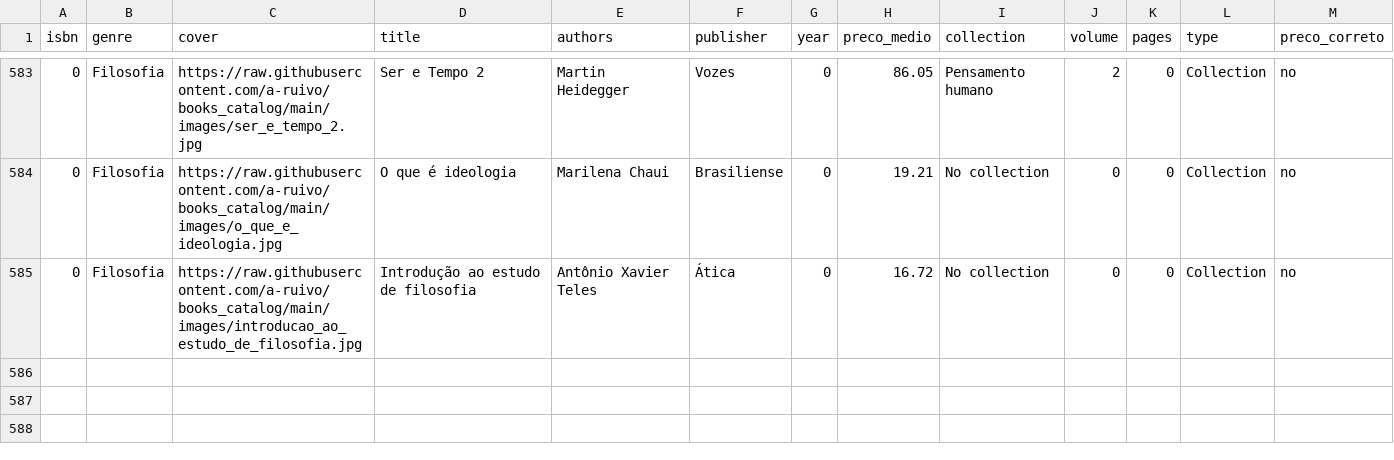
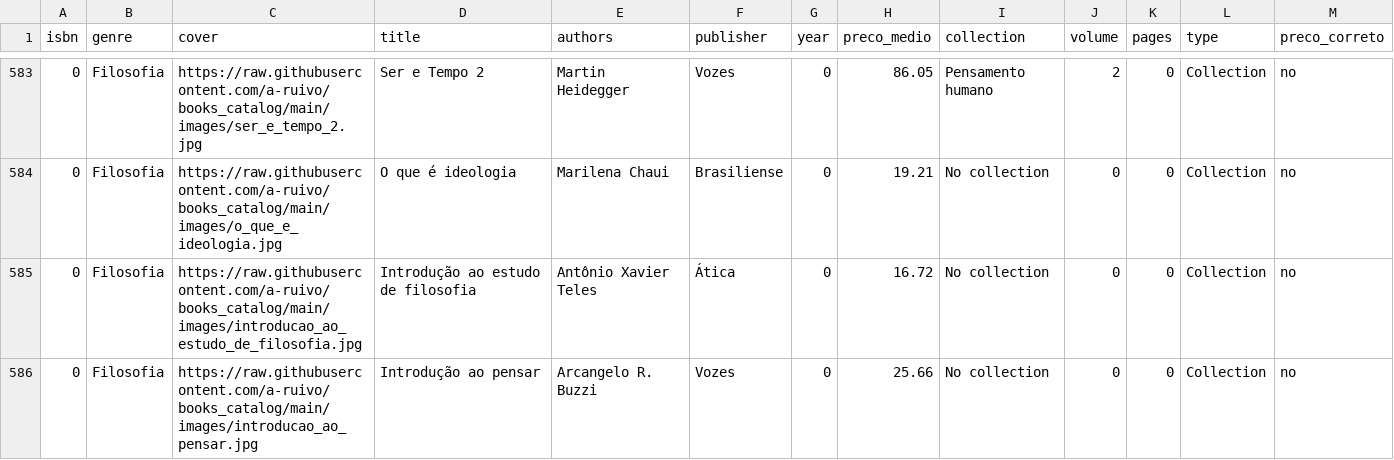
Before and after one commit to a-ruivo/books_catalog, a CSV file: livros.csv, drawn as a sheet; only a part is shown, gaps mark what is left out.

Commit message:
Atualização incremental via Streamlit

```diff
--- a/livros.csv
+++ b/livros.csv
@@ -585 +585,2 @@ isbn,genre,cover,title,authors,publisher,year,preco_medio,collection,volume,page
 0,Filosofia,https://raw.githubusercontent.com/a-ruivo/books_catalog/main/images/introducao_ao_estudo_de_filosofia.jpg,Introdução ao estudo de filosofia,Antônio Xavier Teles,Ática,0,16.72,No collection,0,0,Collection,no
+0,Filosofia,https://raw.githubusercontent.com/a-ruivo/books_catalog/main/images/introducao_ao_pensar.jpg,Introdução ao pensar,Arcangelo R. Buzzi,Vozes,0,25.66,No collection,0,0,Collection,no
```
